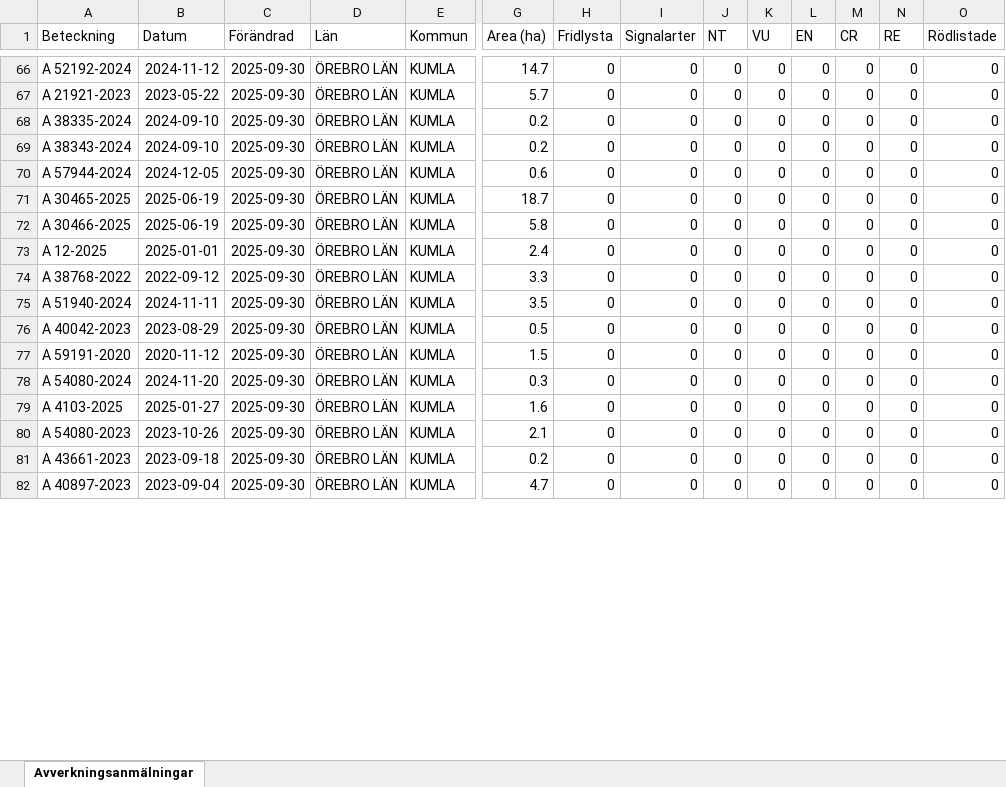
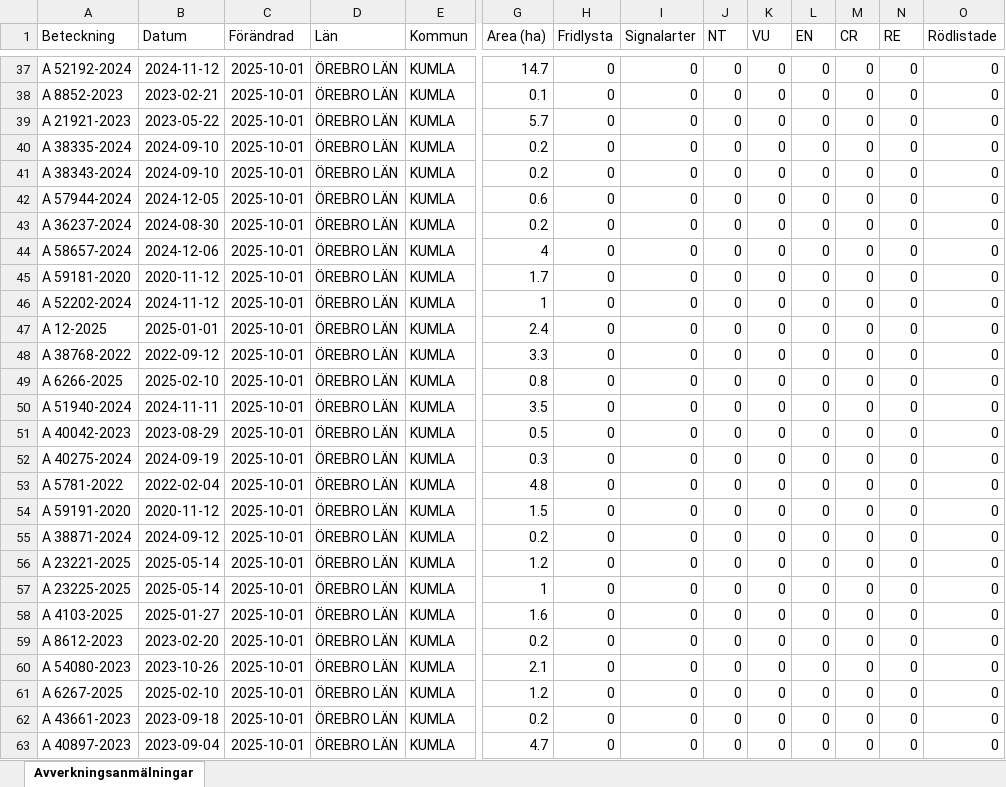
Before and after one commit to klasma/Logging_1881, an Excel workbook: Översikt KUMLA.xlsx, sheet Avverkningsanmälningar, drawn as a sheet; only a part is shown, gaps mark what is left out; values as stored, in another font and other column widths than the file's, no borders; addresses are those after the commit; rows hold the shown columns only; the diff covers the shown part only; the diff names each change by its address in the sheet, - before the commit and + after, or states it on an @@ line.

```diff
--- a/Översikt KUMLA.xlsx (sheet Avverkningsanmälningar)
+++ b/Översikt KUMLA.xlsx (sheet Avverkningsanmälningar)
-C37 (Förändrad): 2025-09-30
+C37 (Förändrad): 2025-10-01
+row 38: A 8852-2023 | 2023-02-21 | 2025-10-01 | ÖREBRO LÄN | KUMLA | 0.1 | 0 | 0 | 0 | 0 | 0 | 0 | 0 | 0
-C39:C42 (Förändrad): 2025-09-30
+C39:C42 (Förändrad): 2025-10-01
+row 43: A 36237-2024 | 2024-08-30 | 2025-10-01 | ÖREBRO LÄN | KUMLA | 0.2 | 0 | 0 | 0 | 0 | 0 | 0 | 0 | 0
-A44 (Beteckning): A 30465-2025
+A44 (Beteckning): A 58657-2024
-B44 (Datum): 2025-06-19
+B44 (Datum): 2024-12-06
-C44:C45 (Förändrad): 2025-09-30
+C44:C45 (Förändrad): 2025-10-01
-G44 (Area (ha)): 18.7
+G44 (Area (ha)): 4
-A45 (Beteckning): A 30466-2025
+A45 (Beteckning): A 59181-2020
-B45 (Datum): 2025-06-19
+B45 (Datum): 2020-11-12
-G45 (Area (ha)): 5.8
+G45 (Area (ha)): 1.7
+row 46: A 52202-2024 | 2024-11-12 | 2025-10-01 | ÖREBRO LÄN | KUMLA | 1 | 0 | 0 | 0 | 0 | 0 | 0 | 0 | 0
-C47:C48 (Förändrad): 2025-09-30
+C47:C48 (Förändrad): 2025-10-01
+row 49: A 6266-2025 | 2025-02-10 | 2025-10-01 | ÖREBRO LÄN | KUMLA | 0.8 | 0 | 0 | 0 | 0 | 0 | 0 | 0 | 0
-C50:C51 (Förändrad): 2025-09-30
+C50:C51 (Förändrad): 2025-10-01
+row 52: A 40275-2024 | 2024-09-19 | 2025-10-01 | ÖREBRO LÄN | KUMLA | 0.3 | 0 | 0 | 0 | 0 | 0 | 0 | 0 | 0
+row 53: A 5781-2022 | 2022-02-04 | 2025-10-01 | ÖREBRO LÄN | KUMLA | 4.8 | 0 | 0 | 0 | 0 | 0 | 0 | 0 | 0
-C54:C55 (Förändrad): 2025-09-30
+C54:C55 (Förändrad): 2025-10-01
-A55 (Beteckning): A 54080-2024
+A55 (Beteckning): A 38871-2024
-B55 (Datum): 2024-11-20
+B55 (Datum): 2024-09-12
-G55 (Area (ha)): 0.3
+G55 (Area (ha)): 0.2
+row 56: A 23221-2025 | 2025-05-14 | 2025-10-01 | ÖREBRO LÄN | KUMLA | 1.2 | 0 | 0 | 0 | 0 | 0 | 0 | 0 | 0
+row 57: A 23225-2025 | 2025-05-14 | 2025-10-01 | ÖREBRO LÄN | KUMLA | 1 | 0 | 0 | 0 | 0 | 0 | 0 | 0 | 0
-C58 (Förändrad): 2025-09-30
+C58 (Förändrad): 2025-10-01
+row 59: A 8612-2023 | 2023-02-20 | 2025-10-01 | ÖREBRO LÄN | KUMLA | 0.2 | 0 | 0 | 0 | 0 | 0 | 0 | 0 | 0
-C60 (Förändrad): 2025-09-30
+C60 (Förändrad): 2025-10-01
+row 61: A 6267-2025 | 2025-02-10 | 2025-10-01 | ÖREBRO LÄN | KUMLA | 1.2 | 0 | 0 | 0 | 0 | 0 | 0 | 0 | 0
-C62:C63 (Förändrad): 2025-09-30
+C62:C63 (Förändrad): 2025-10-01
```
Also changed, not shown: 22 added rows, 32 removed rows and 58 edited cells elsewhere in this sheet, artfynd/A 54112-2022 artfynd.xlsx, artfynd/A 55286-2024 artfynd.xlsx, 11 other files.
